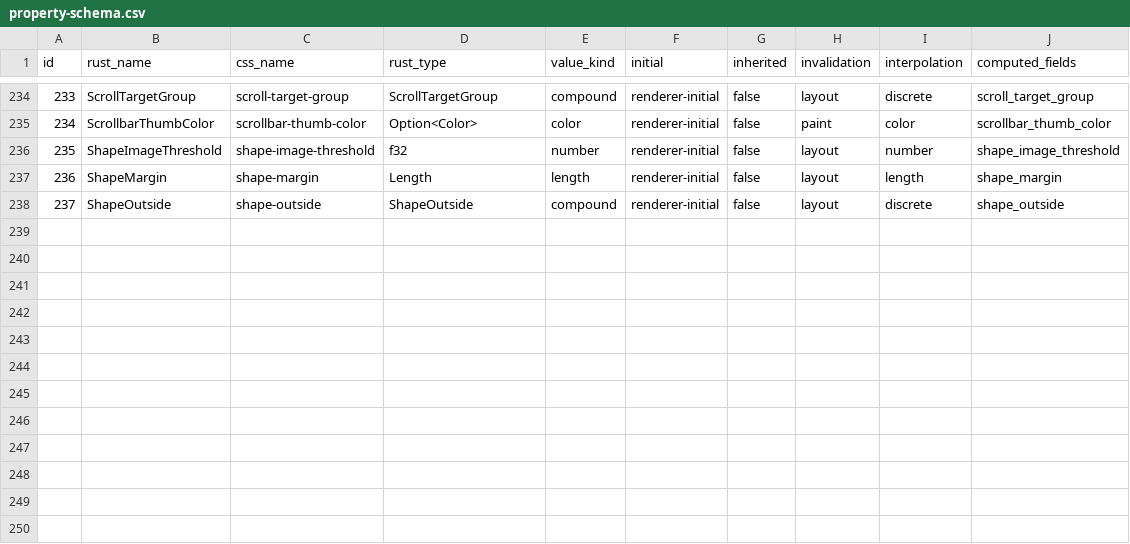
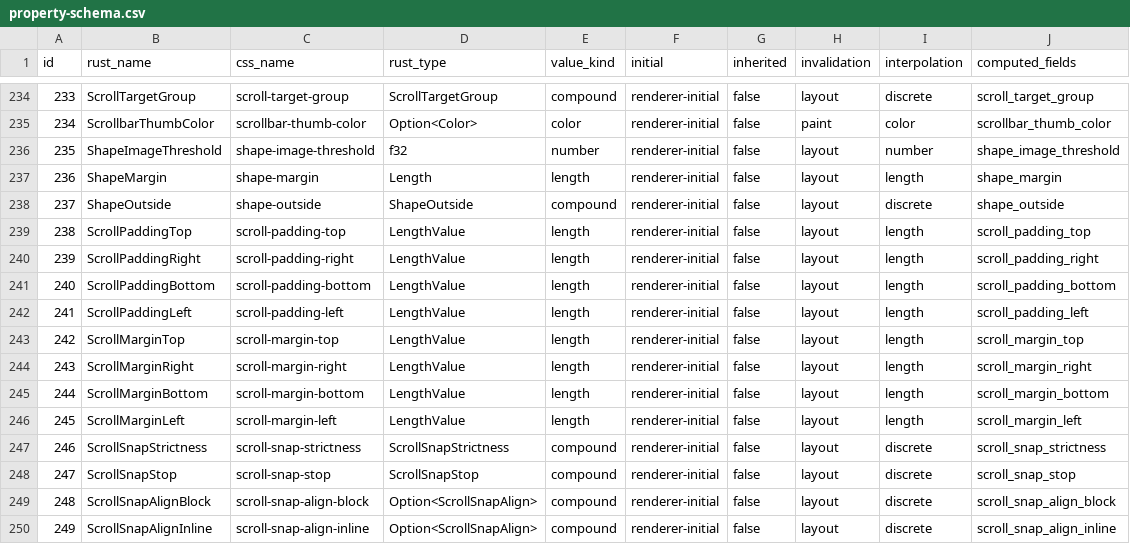
Before and after one commit to zhuowcui/open-ui, a CSV file: bindings/rust/openui-style/property-schema.csv, drawn as a sheet; only a part is shown, gaps mark what is left out; the diff names each change by its address in the sheet, - before the commit and + after, or states it on an @@ line.

Commit message:
feat(scroll): retain native snap geometry and layout settling
(cherry picked from commit 2feeb45828de1556f7669f85035f778be01a5e07)

```diff
--- a/bindings/rust/openui-style/property-schema.csv
+++ b/bindings/rust/openui-style/property-schema.csv
+row 239: 238 | ScrollPaddingTop | scroll-padding-top | LengthValue | length | renderer-initial | false | layout | length | scroll_padding_top
+row 240: 239 | ScrollPaddingRight | scroll-padding-right | LengthValue | length | renderer-initial | false | layout | length | scroll_padding_right
+row 241: 240 | ScrollPaddingBottom | scroll-padding-bottom | LengthValue | length | renderer-initial | false | layout | length | scroll_padding_bottom
+row 242: 241 | ScrollPaddingLeft | scroll-padding-left | LengthValue | length | renderer-initial | false | layout | length | scroll_padding_left
+row 243: 242 | ScrollMarginTop | scroll-margin-top | LengthValue | length | renderer-initial | false | layout | length | scroll_margin_top
+row 244: 243 | ScrollMarginRight | scroll-margin-right | LengthValue | length | renderer-initial | false | layout | length | scroll_margin_right
+row 245: 244 | ScrollMarginBottom | scroll-margin-bottom | LengthValue | length | renderer-initial | false | layout | length | scroll_margin_bottom
+row 246: 245 | ScrollMarginLeft | scroll-margin-left | LengthValue | length | renderer-initial | false | layout | length | scroll_margin_left
+row 247: 246 | ScrollSnapStrictness | scroll-snap-strictness | ScrollSnapStrictness | compound | renderer-initial | false | layout | discrete | scroll_snap_strictness
+row 248: 247 | ScrollSnapStop | scroll-snap-stop | ScrollSnapStop | compound | renderer-initial | false | layout | discrete | scroll_snap_stop
+row 249: 248 | ScrollSnapAlignBlock | scroll-snap-align-block | Option<ScrollSnapAlign> | compound | renderer-initial | false | layout | discrete | scroll_snap_align_block
+row 250: 249 | ScrollSnapAlignInline | scroll-snap-align-inline | Option<ScrollSnapAlign> | compound | renderer-initial | false | layout | discrete | scroll_snap_align_inline
```
Also changed, not shown: 15 other files.
